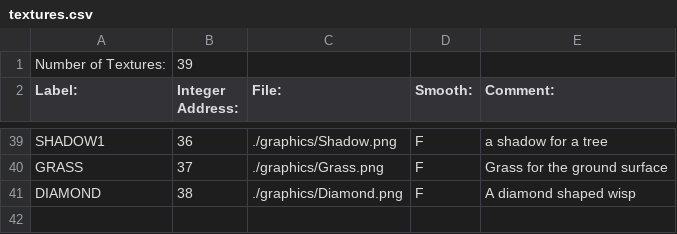
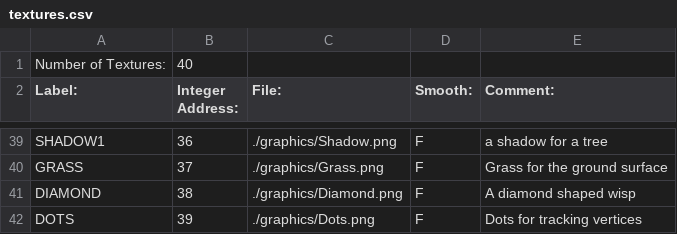
Before and after one commit to BostonBrooks/Spaghetti_Graveyard_Zero_2026, a CSV file: games/game0/maps/skellychase/graphics/textures.csv, drawn as a sheet; only a part is shown, gaps mark what is left out.

```diff
--- a/games/game0/maps/skellychase/graphics/textures.csv
+++ b/games/game0/maps/skellychase/graphics/textures.csv
@@ -1,2 +1,2 @@
-Number of Textures:,39,,,,
+Number of Textures:,40,,,,
 Label:,Integer Address:,File:,Smooth:,Comment:,
@@ -41 +41,2 @@ GRASS,37,./graphics/Grass.png,F, Grass for the ground surface
 DIAMOND,38,./graphics/Diamond.png,F, A diamond shaped wisp
+DOTS,39,./graphics/Dots.png,F,Dots for tracking vertices
```
Also changed, not shown: games/game0/maps/skellychase/graphics/sprites.csv, 3 other files.
